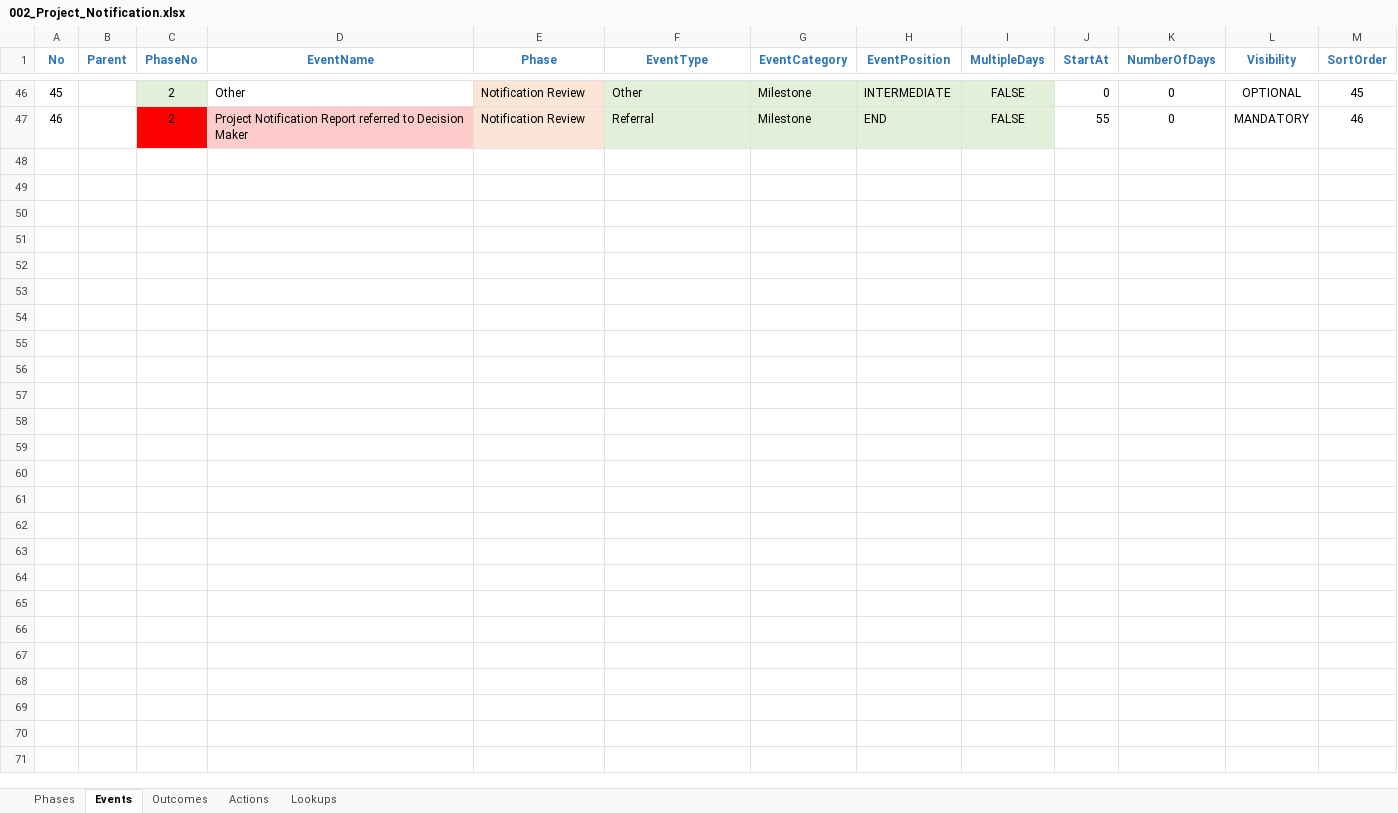
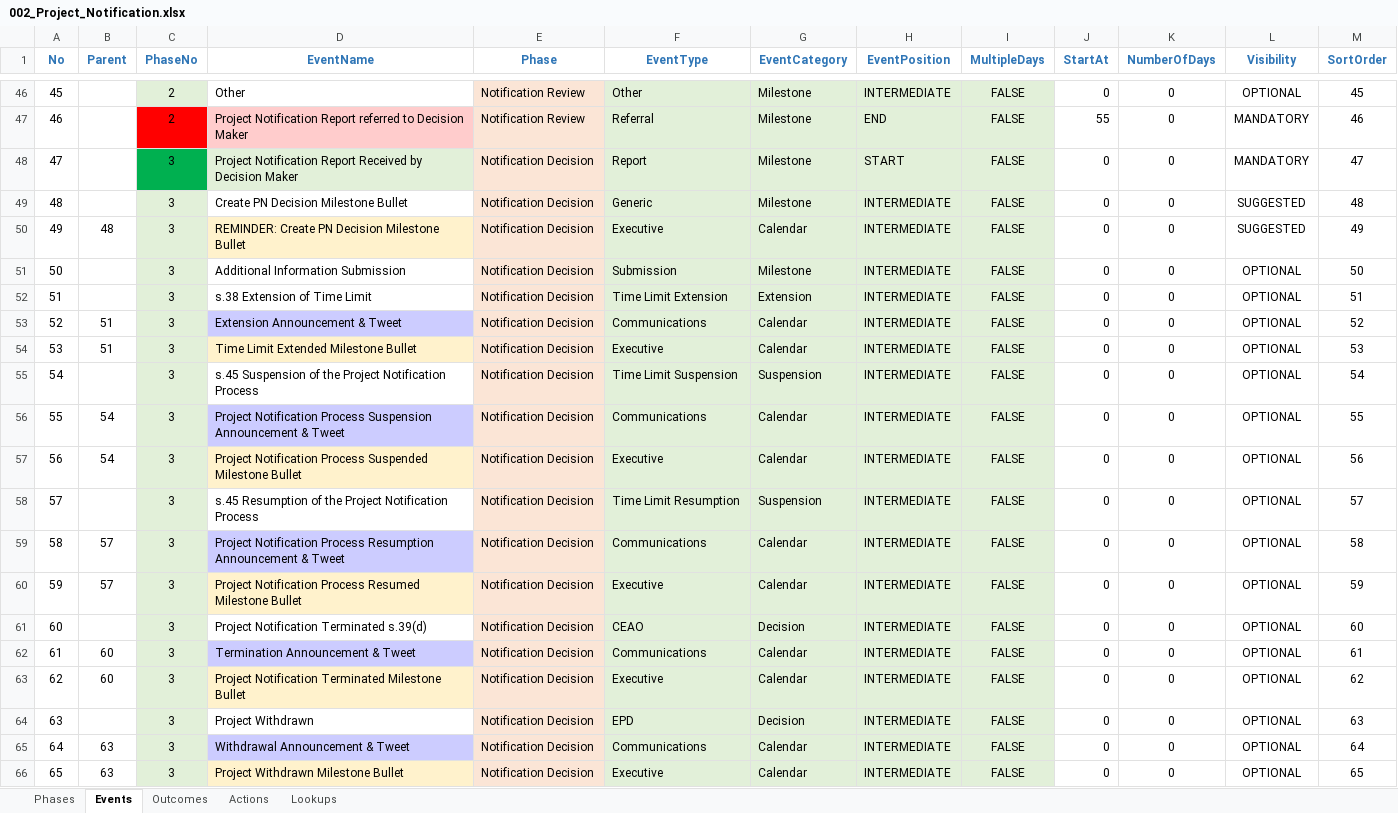
Before and after one commit to bcgov/EPIC.track, an Excel workbook: epictrack-api/src/api/templates/event_templates/project_notification/002_Project_Notification.xlsx, sheet Events, drawn as a sheet; only a part is shown, gaps mark what is left out; values as stored, in another font and other column widths than the file's, no borders; conditional formats not drawn; the diff covers the shown part only; the diff names each change by its address in the sheet, - before the commit and + after, or states it on an @@ line.

Commit message:
project notification template changes

```diff
--- a/epictrack-api/src/api/templates/event_templates/project_notification/002_Project_Notification.xlsx (sheet Events)
+++ b/epictrack-api/src/api/templates/event_templates/project_notification/002_Project_Notification.xlsx (sheet Events)
@@ row 48 unhidden: 47 |  | 3 | Project Notification Report Received by Decision Maker | Notification Decision | Report | Milestone | START | FALSE | 0 | 0 | MANDATORY | 47 @@
@@ row 49 unhidden: 48 |  | 3 | Create PN Decision Milestone Bullet | Notification Decision | Generic | Milestone | INTERMEDIATE | FALSE | 0 | 0 | SUGGESTED | 48 @@
@@ row 50 unhidden: 49 | 48 | 3 | REMINDER: Create PN Decision Milestone Bullet | Notification Decision | Executive | Calendar | INTERMEDIATE | FALSE | 0 | 0 | SUGGESTED | 49 @@
@@ row 51 unhidden: 50 |  | 3 | Additional Information Submission | Notification Decision | Submission | Milestone | INTERMEDIATE | FALSE | 0 | 0 | OPTIONAL | 50 @@
@@ row 52 unhidden: 51 |  | 3 | s.38 Extension of Time Limit | Notification Decision | Time Limit Extension | Extension | INTERMEDIATE | FALSE | 0 | 0 | OPTIONAL | 51 @@
@@ row 53 unhidden: 52 | 51 | 3 | Extension Announcement & Tweet | Notification Decision | Communications | Calendar | INTERMEDIATE | FALSE | 0 | 0 | OPTIONAL | 52 @@
@@ row 54 unhidden: 53 | 51 | 3 | Time Limit Extended Milestone Bullet | Notification Decision | Executive | Calendar | INTERMEDIATE | FALSE | 0 | 0 | OPTIONAL | 53 @@
@@ row 55 unhidden: 54 |  | 3 | s.45 Suspension of the Project Notification Process | Notification Decision | Time Limit Suspension | Suspension | INTERMEDIATE | FALSE | 0 | 0 | OPTIONAL | 54 @@
@@ row 56 unhidden: 55 | 54 | 3 | Project Notification Process Suspension Announcement & Tweet | Notification Decision | Communications | Calendar | INTERMEDIATE | FALSE | 0 | 0 | OPTIONAL | 55 @@
@@ row 57 unhidden: 56 | 54 | 3 | Project Notification Process Suspended Milestone Bullet | Notification Decision | Executive | Calendar | INTERMEDIATE | FALSE | 0 | 0 | OPTIONAL | 56 @@
@@ row 58 unhidden: 57 |  | 3 | s.45 Resumption of the Project Notification Process | Notification Decision | Time Limit Resumption | Suspension | INTERMEDIATE | FALSE | 0 | 0 | OPTIONAL | 57 @@
@@ row 59 unhidden: 58 | 57 | 3 | Project Notification Process Resumption Announcement & Tweet | Notification Decision | Communications | Calendar | INTERMEDIATE | FALSE | 0 | 0 | OPTIONAL | 58 @@
@@ row 60 unhidden: 59 | 57 | 3 | Project Notification Process Resumed Milestone Bullet | Notification Decision | Executive | Calendar | INTERMEDIATE | FALSE | 0 | 0 | OPTIONAL | 59 @@
@@ row 61 unhidden: 60 |  | 3 | Project Notification Terminated s.39(d) | Notification Decision | CEAO | Decision | INTERMEDIATE | FALSE | 0 | 0 | OPTIONAL | 60 @@
@@ row 62 unhidden: 61 | 60 | 3 | Termination Announcement & Tweet | Notification Decision | Communications | Calendar | INTERMEDIATE | FALSE | 0 | 0 | OPTIONAL | 61 @@
@@ row 63 unhidden: 62 | 60 | 3 | Project Notification Terminated Milestone Bullet | Notification Decision | Executive | Calendar | INTERMEDIATE | FALSE | 0 | 0 | OPTIONAL | 62 @@
@@ row 64 unhidden: 63 |  | 3 | Project Withdrawn | Notification Decision | EPD | Decision | INTERMEDIATE | FALSE | 0 | 0 | OPTIONAL | 63 @@
@@ row 65 unhidden: 64 | 63 | 3 | Withdrawal Announcement & Tweet | Notification Decision | Communications | Calendar | INTERMEDIATE | FALSE | 0 | 0 | OPTIONAL | 64 @@
@@ row 66 unhidden: 65 | 63 | 3 | Project Withdrawn Milestone Bullet | Notification Decision | Executive | Calendar | INTERMEDIATE | FALSE | 0 | 0 | OPTIONAL | 65 @@
```
Also changed, not shown: 13 hidden or unhidden rows elsewhere in this sheet, sheet Outcomes, sheet Actions.
